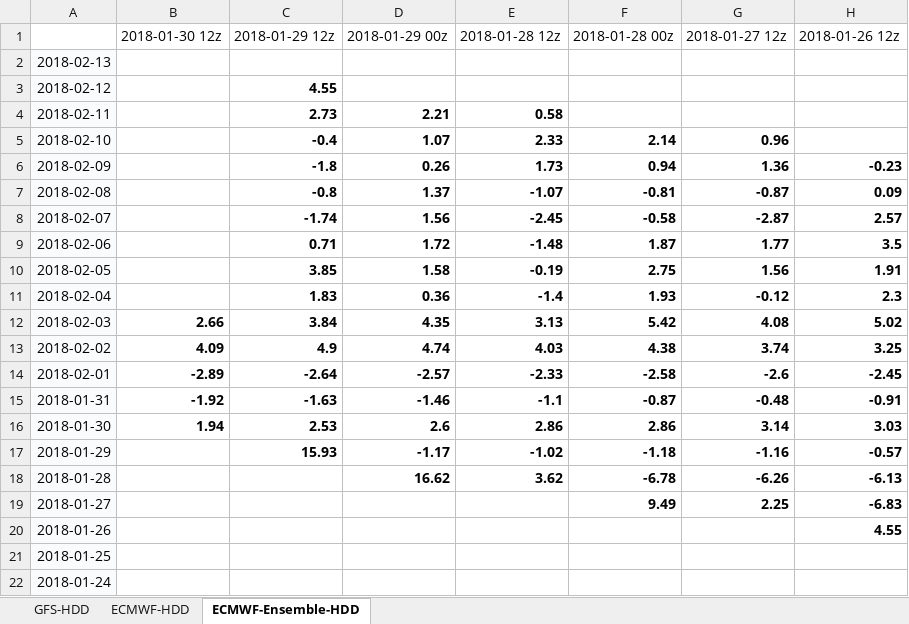
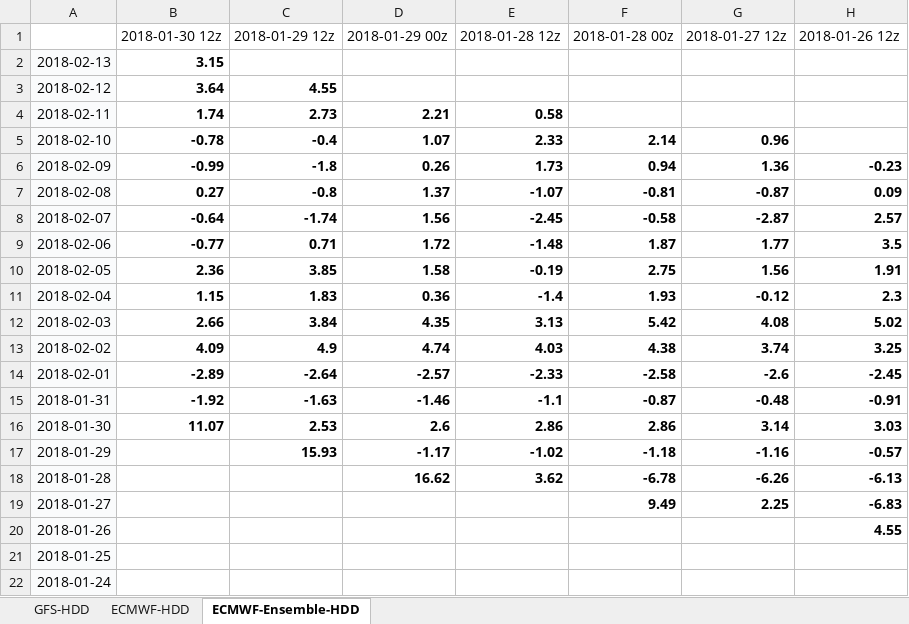
Before and after one commit to shuowenwei/TradingPlans, an Excel workbook: GFS/GFS.xlsx, sheet ECMWF-Ensemble-HDD, drawn as a sheet; only a part is shown; values as stored, in another font and other column widths than the file's, no borders; conditional formats not drawn; the diff covers the shown part only; the diff names each change by its address in the sheet, - before the commit and + after, or states it on an @@ line.

Commit message:
updage GFS on 201801392012

```diff
--- a/GFS/GFS.xlsx (sheet ECMWF-Ensemble-HDD)
+++ b/GFS/GFS.xlsx (sheet ECMWF-Ensemble-HDD)
-B2: (empty)
+B2: 3.15
-B3: (empty)
+B3: 3.64
-B4: (empty)
+B4: 1.74
-B5: (empty)
+B5: -0.78
-B6: (empty)
+B6: -0.99
-B7: (empty)
+B7: 0.27
-B8: (empty)
+B8: -0.64
-B9: (empty)
+B9: -0.77
-B10: (empty)
+B10: 2.36
-B11: (empty)
+B11: 1.15
-B16: 1.94
+B16: 11.07
```
Also changed, not shown: cell formats elsewhere in this sheet, sheet ECMWF-HDD, sheet GFS-HDD, formulas that keep their value.
